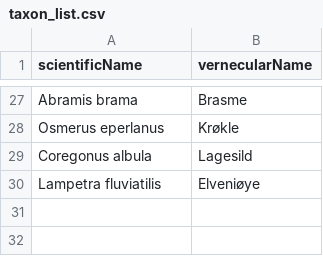
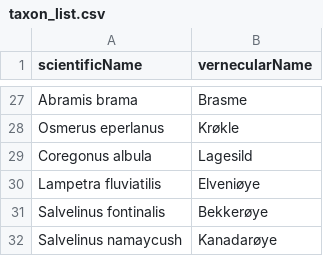
Before and after one commit to NTNU-VM/lake-inventory-data-capture, a CSV file: data/input/taxon_list.csv, drawn as a sheet; only a part is shown, gaps mark what is left out.

Commit message:
Added more species

```diff
--- a/data/input/taxon_list.csv
+++ b/data/input/taxon_list.csv
@@ -30 +30,3 @@ Coregonus albula,Lagesild
 Lampetra fluviatilis,Elveniøye
+Salvelinus fontinalis,Bekkerøye
+Salvelinus namaycush,Kanadarøye
```
